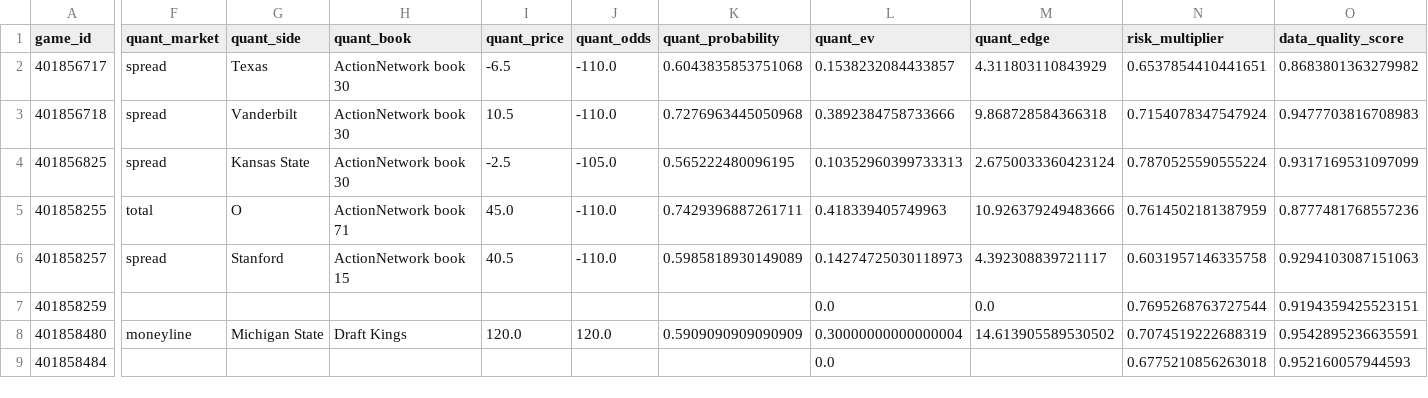
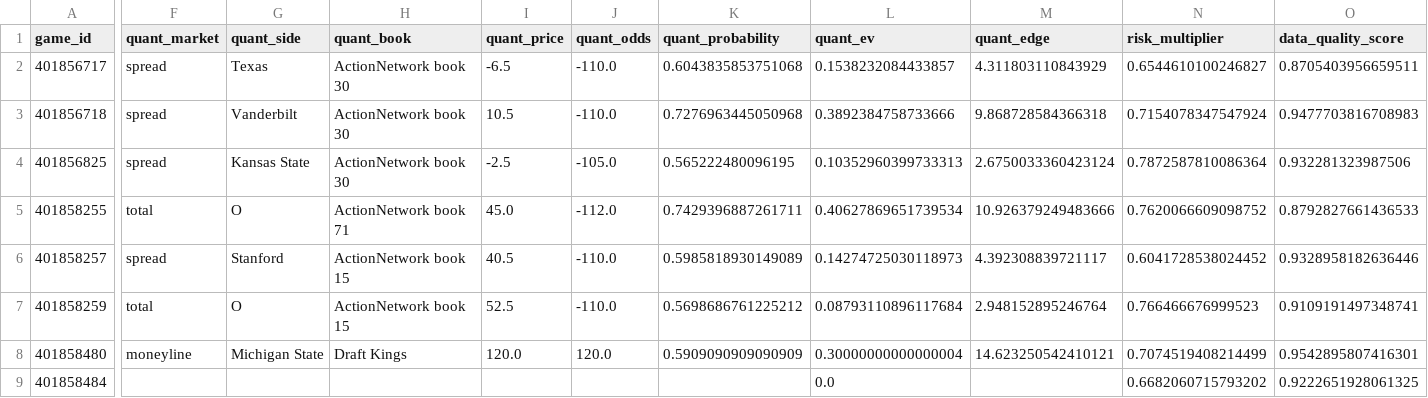
Before and after one commit to konnorharbin-star/harbin-sports-analytics, a CSV file: outputs/portfolio_card.csv, drawn as a sheet; only a part is shown, gaps mark what is left out; the diff covers the shown part only; the diff names each change by its address in the sheet, - before the commit and + after, or states it on an @@ line.

```diff
--- a/outputs/portfolio_card.csv
+++ b/outputs/portfolio_card.csv
-N2 (risk_multiplier): 0.6537854410441651
+N2 (risk_multiplier): 0.6544610100246827
-O2 (data_quality_score): 0.8683801363279982
+O2 (data_quality_score): 0.8705403956659511
-N4 (risk_multiplier): 0.7870525590555224
+N4 (risk_multiplier): 0.7872587810086364
-O4 (data_quality_score): 0.9317169531097099
+O4 (data_quality_score): 0.932281323987506
-J5 (quant_odds): -110.0
+J5 (quant_odds): -112.0
-L5 (quant_ev): 0.418339405749963
+L5 (quant_ev): 0.40627869651739534
-N5 (risk_multiplier): 0.7614502181387959
+N5 (risk_multiplier): 0.7620066609098752
-O5 (data_quality_score): 0.8777481768557236
+O5 (data_quality_score): 0.8792827661436533
-N6 (risk_multiplier): 0.6031957146335758
+N6 (risk_multiplier): 0.6041728538024452
-O6 (data_quality_score): 0.9294103087151063
+O6 (data_quality_score): 0.9328958182636446
-F7 (quant_market): (empty)
+F7 (quant_market): total
-G7 (quant_side): (empty)
+G7 (quant_side): O
-H7 (quant_book): (empty)
+H7 (quant_book): ActionNetwork book 15
-I7 (quant_price): (empty)
+I7 (quant_price): 52.5
-J7 (quant_odds): (empty)
+J7 (quant_odds): -110.0
-K7 (quant_probability): (empty)
+K7 (quant_probability): 0.5698686761225212
-L7 (quant_ev): 0.0
+L7 (quant_ev): 0.08793110896117684
-M7 (quant_edge): 0.0
+M7 (quant_edge): 2.948152895246764
-N7 (risk_multiplier): 0.7695268763727544
+N7 (risk_multiplier): 0.766466676999523
-O7 (data_quality_score): 0.9194359425523151
+O7 (data_quality_score): 0.9109191497348741
-M8 (quant_edge): 14.613905589530502
+M8 (quant_edge): 14.623250542410121
-N8 (risk_multiplier): 0.7074519222688319
+N8 (risk_multiplier): 0.7074519408214499
-O8 (data_quality_score): 0.9542895236635591
+O8 (data_quality_score): 0.9542895807416301
-N9 (risk_multiplier): 0.6775210856263018
+N9 (risk_multiplier): 0.6682060715793202
-O9 (data_quality_score): 0.952160057944593
+O9 (data_quality_score): 0.9222651928061325
```
Also changed, not shown: 37 edited cells elsewhere in this file, docs/edge_exclusions.csv, docs/latest.csv, 57 other files.
